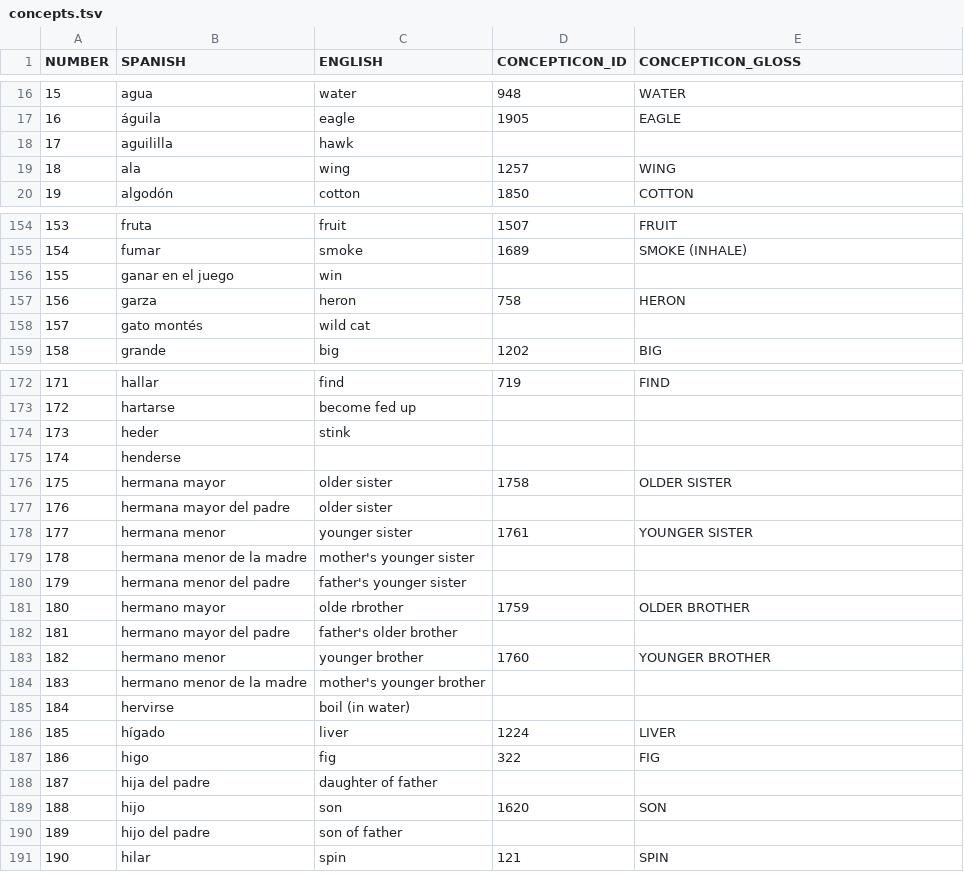
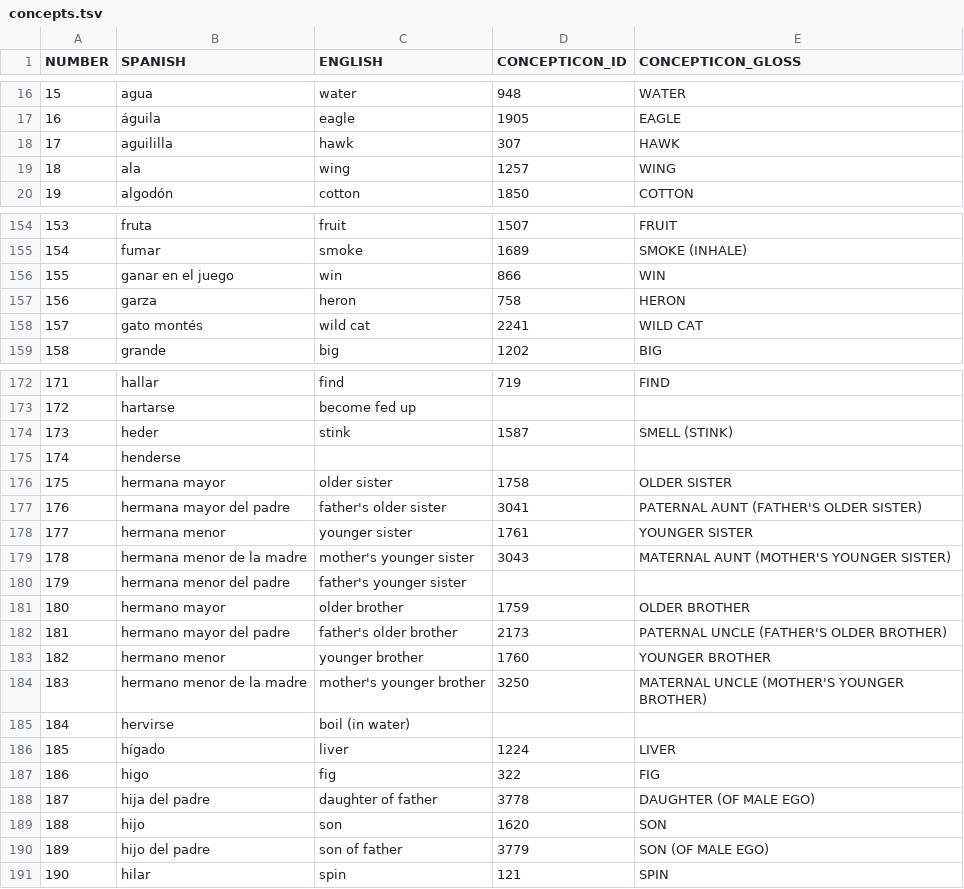
Before and after one commit to lexibank/lionnetyotonahua, a TSV file: etc/concepts.tsv, drawn as a sheet; only a part is shown, gaps mark what is left out; the diff covers the shown part only.

Commit message:
Update concepts.tsv
Revising mapping to Concepticon.

```diff
--- a/etc/concepts.tsv
+++ b/etc/concepts.tsv
@@ -17,3 +17,3 @@ NUMBER	SPANISH	ENGLISH	CONCEPTICON_ID	CONCEPTICON_GLOSS
 16	águila	eagle	1905	EAGLE
-17	aguililla	hawk		
+17	aguililla	hawk	307	HAWK
 18	ala	wing	1257	WING
@@ -155,5 +155,5 @@ NUMBER	SPANISH	ENGLISH	CONCEPTICON_ID	CONCEPTICON_GLOSS
 154	fumar	smoke	1689	SMOKE (INHALE)
-155	ganar en el juego	win		
+155	ganar en el juego	win	866	WIN
 156	garza	heron	758	HERON
-157	gato montés	wild cat		
+157	gato montés	wild cat	2241	WILD CAT
 158	grande	big	1202	BIG
@@ -173,13 +173,13 @@ NUMBER	SPANISH	ENGLISH	CONCEPTICON_ID	CONCEPTICON_GLOSS
 172	hartarse	become fed up		
-173	heder	stink		
+173	heder	stink	1587	SMELL (STINK)
 174	henderse			
 175	hermana mayor	older sister	1758	OLDER SISTER
-176	hermana mayor del padre	older sister		
+176	hermana mayor del padre	father's older sister	3041	PATERNAL AUNT (FATHER'S OLDER SISTER)
 177	hermana menor	younger sister	1761	YOUNGER SISTER
-178	hermana menor de la madre	mother's younger sister		
+178	hermana menor de la madre	mother's younger sister	3043	MATERNAL AUNT (MOTHER'S YOUNGER SISTER)
 179	hermana menor del padre	father's younger sister		
-180	hermano mayor	olde rbrother	1759	OLDER BROTHER
-181	hermano mayor del padre	father's older brother		
+180	hermano mayor	older brother	1759	OLDER BROTHER
+181	hermano mayor del padre	father's older brother	2173	PATERNAL UNCLE (FATHER'S OLDER BROTHER)
 182	hermano menor	younger brother	1760	YOUNGER BROTHER
-183	hermano menor de la madre	mother's younger brother		
+183	hermano menor de la madre	mother's younger brother	3250	MATERNAL UNCLE (MOTHER'S YOUNGER BROTHER)
 184	hervirse	boil (in water)		
@@ -187,5 +187,5 @@ NUMBER	SPANISH	ENGLISH	CONCEPTICON_ID	CONCEPTICON_GLOSS
 186	higo	fig	322	FIG
-187	hija del padre	daughter of father		
+187	hija del padre	daughter of father	3778	DAUGHTER (OF MALE EGO)
 188	hijo	son	1620	SON
-189	hijo del padre	son of father		
+189	hijo del padre	son of father	3779	SON (OF MALE EGO)
 190	hilar	spin	121	SPIN
```
Also changed, not shown: 68 edited cells elsewhere in this file.
